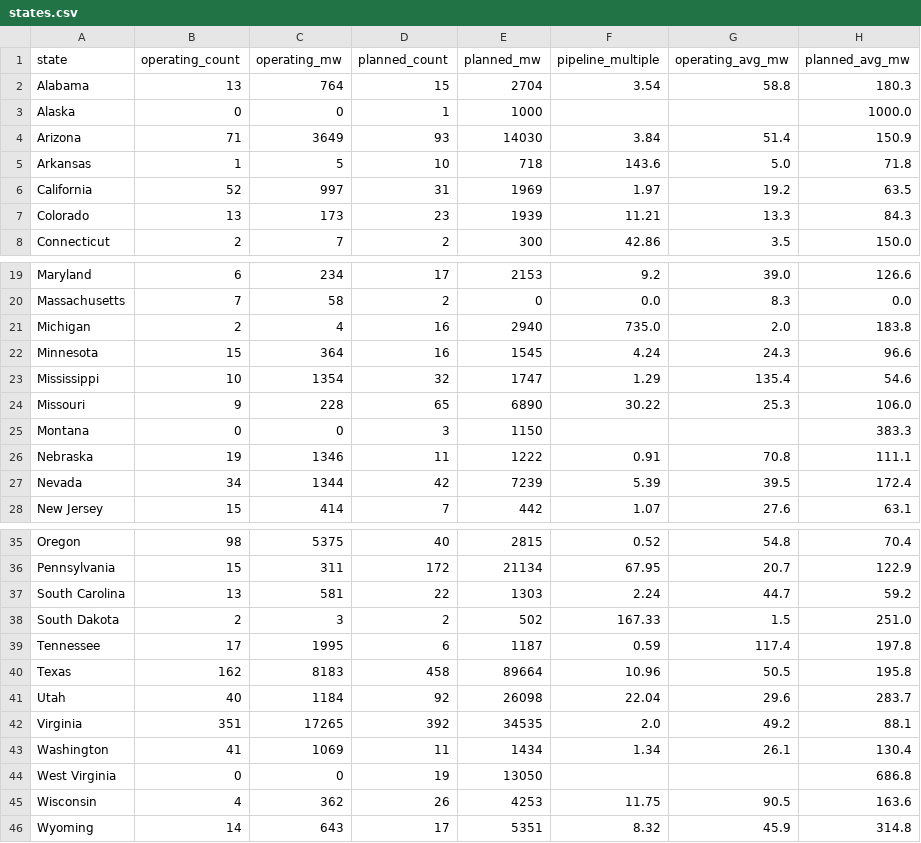
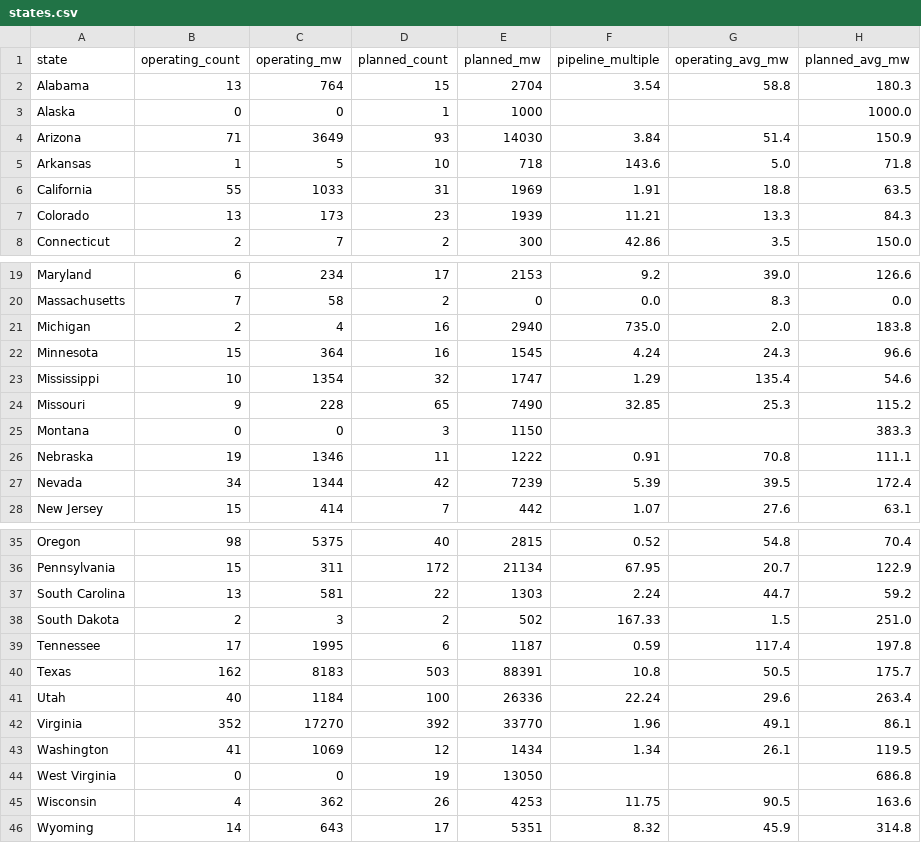
Before and after one commit to audreymdeck/datacenter-monitor, a CSV file: data/states.csv, drawn as a sheet; only a part is shown, gaps mark what is left out.

```diff
--- a/data/states.csv
+++ b/data/states.csv
@@ -5,3 +5,3 @@ Arizona,71,3649,93,14030,3.84,51.4,150.9
 Arkansas,1,5,10,718,143.6,5.0,71.8
-California,52,997,31,1969,1.97,19.2,63.5
+California,55,1033,31,1969,1.91,18.8,63.5
 Colorado,13,173,23,1939,11.21,13.3,84.3
@@ -23,3 +23,3 @@ Minnesota,15,364,16,1545,4.24,24.3,96.6
 Mississippi,10,1354,32,1747,1.29,135.4,54.6
-Missouri,9,228,65,6890,30.22,25.3,106.0
+Missouri,9,228,65,7490,32.85,25.3,115.2
 Montana,0,0,3,1150,,,383.3
@@ -39,6 +39,6 @@ South Dakota,2,3,2,502,167.33,1.5,251.0
 Tennessee,17,1995,6,1187,0.59,117.4,197.8
-Texas,162,8183,458,89664,10.96,50.5,195.8
-Utah,40,1184,92,26098,22.04,29.6,283.7
-Virginia,351,17265,392,34535,2.0,49.2,88.1
-Washington,41,1069,11,1434,1.34,26.1,130.4
+Texas,162,8183,503,88391,10.8,50.5,175.7
+Utah,40,1184,100,26336,22.24,29.6,263.4
+Virginia,352,17270,392,33770,1.96,49.1,86.1
+Washington,41,1069,12,1434,1.34,26.1,119.5
 West Virginia,0,0,19,13050,,,686.8
```
Also changed, not shown: 2 other files.
